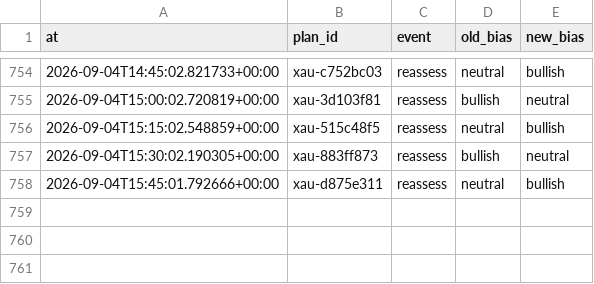
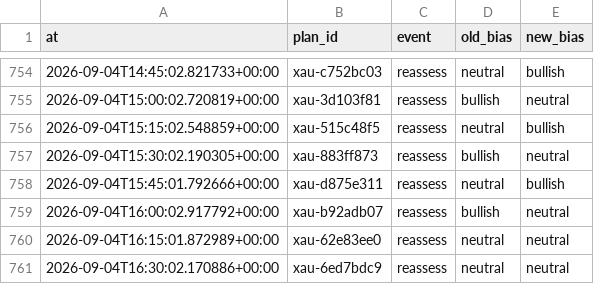
Before and after one commit to seyedmahdiesmailian/hermes-trading, a CSV file: data/xau_plan/reassessment_log.csv, drawn as a sheet; only a part is shown, gaps mark what is left out; the diff names each change by its address in the sheet, - before the commit and + after, or states it on an @@ line.

```diff
--- a/data/xau_plan/reassessment_log.csv
+++ b/data/xau_plan/reassessment_log.csv
+row 759: 2026-09-04T16:00:02.917792+00:00 | xau-b92adb07 | reassess | bullish | neutral
+row 760: 2026-09-04T16:15:01.872989+00:00 | xau-62e83ee0 | reassess | neutral | neutral
+row 761: 2026-09-04T16:30:02.170886+00:00 | xau-6ed7bdc9 | reassess | neutral | neutral
```
Also changed, not shown: 15 other files.
